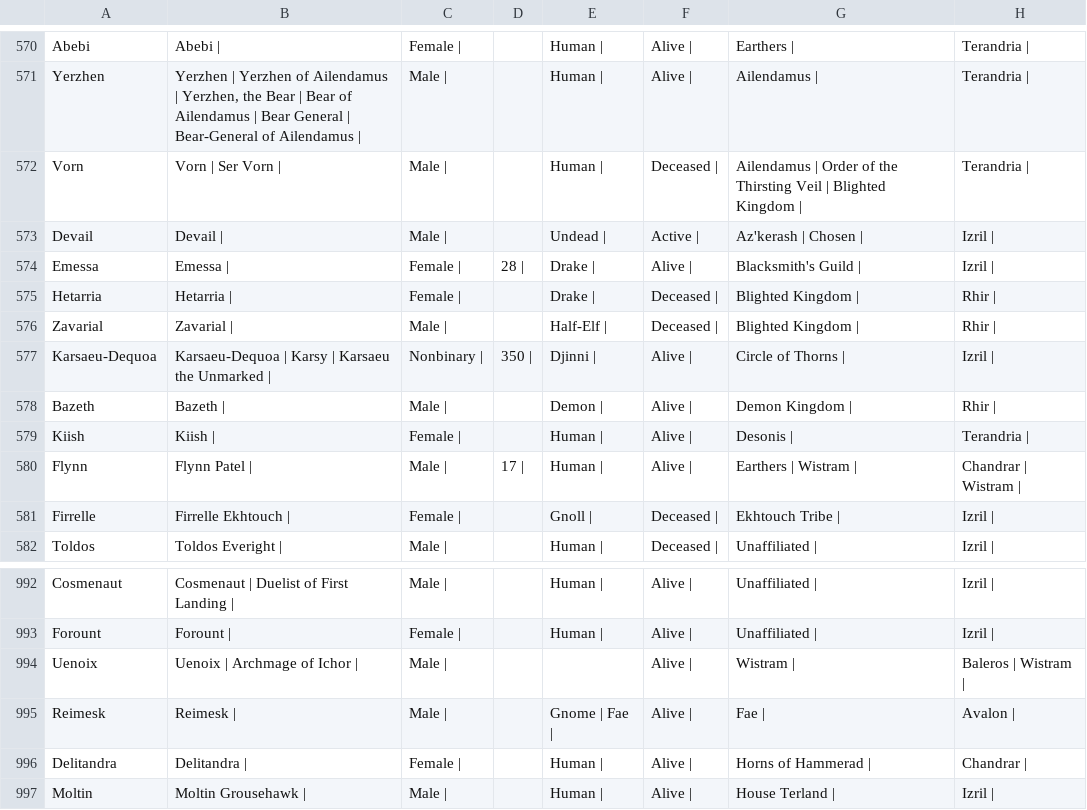
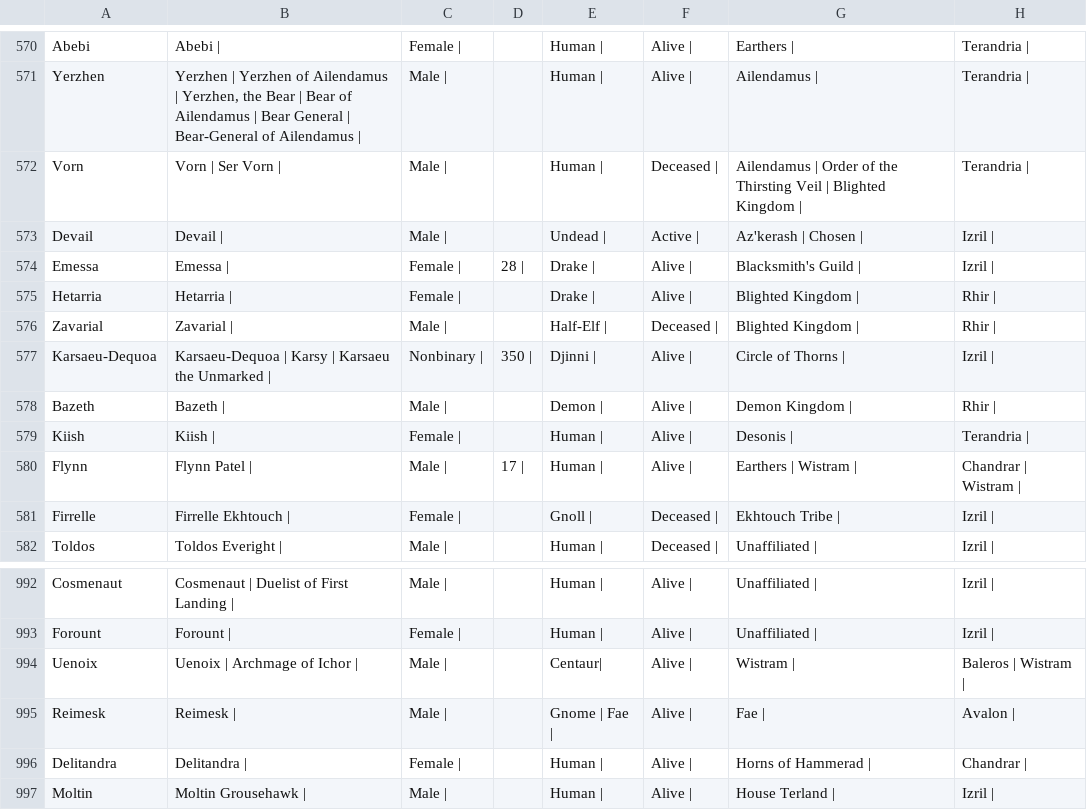
Before and after one commit to Inndle/WanderingInndle, a CSV file: data/character_data.csv, drawn as a sheet; only a part is shown, gaps mark what is left out; the diff names each change by its address in the sheet, - before the commit and + after, or states it on an @@ line.

```diff
--- a/data/character_data.csv
+++ b/data/character_data.csv
-F575: Deceased |
+F575: Alive |
-E994: (empty)
+E994: Centaur|
```
Also changed, not shown: 1 other file.
